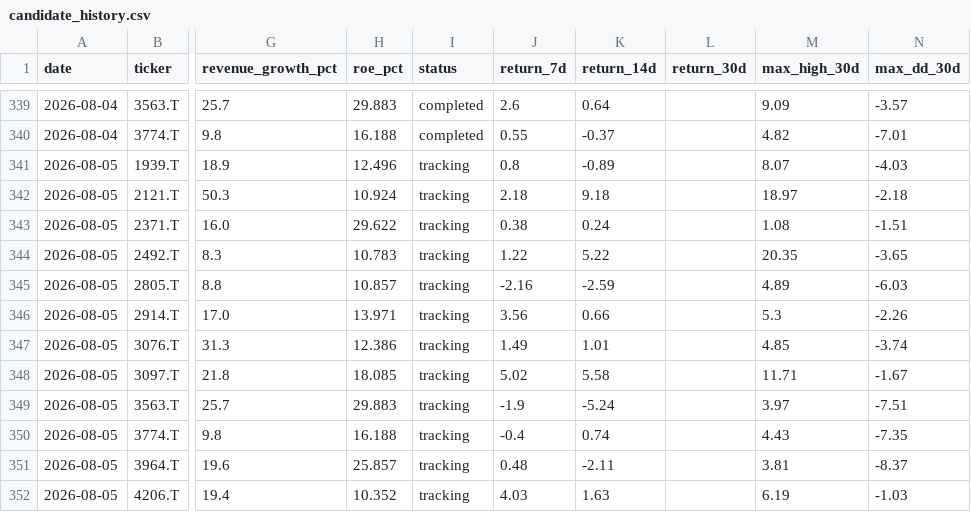
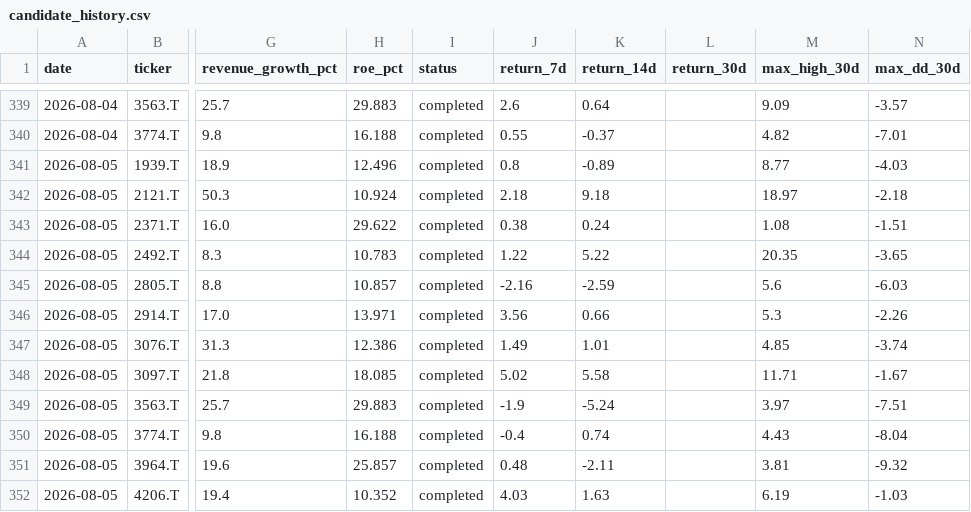
Before and after one commit to naoyann3/long-term-screener, a CSV file: results/candidate_history.csv, drawn as a sheet; only a part is shown, gaps mark what is left out; the diff names each change by its address in the sheet, - before the commit and + after, or states it on an @@ line.

```diff
--- a/results/candidate_history.csv
+++ b/results/candidate_history.csv
-I341:I352 (status): tracking
+I341:I352 (status): completed
-M341 (max_high_30d): 8.07
+M341 (max_high_30d): 8.77
-M345 (max_high_30d): 4.89
+M345 (max_high_30d): 5.6
-N350 (max_dd_30d): -7.35
+N350 (max_dd_30d): -8.04
-N351 (max_dd_30d): -8.37
+N351 (max_dd_30d): -9.32
```
Also changed, not shown: tickers.csv, 1 other file.
